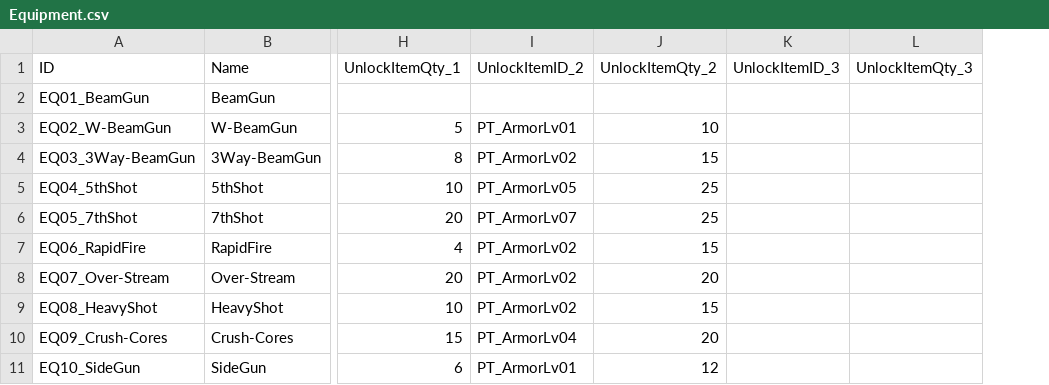
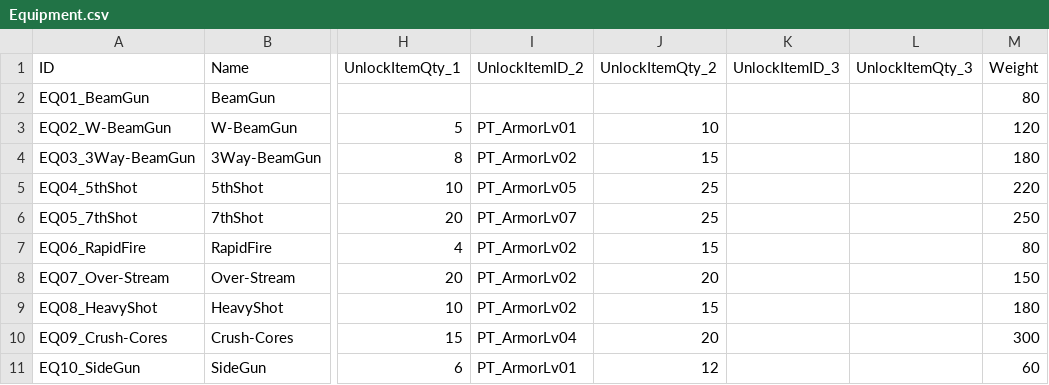
Before and after one commit to NobuoKiyota/MCW_HTML_Demo, a CSV file: cocos_project/assets/resources/Excels/Equipment.csv, drawn as a sheet; only a part is shown, gaps mark what is left out; the diff names each change by its address in the sheet, - before the commit and + after, or states it on an @@ line.

```diff
--- a/cocos_project/assets/resources/Excels/Equipment.csv
+++ b/cocos_project/assets/resources/Excels/Equipment.csv
+column M (Weight), rows 2-11: 80 | 120 | 180 | 220 | 250 | 80 | 150 | 180 | 300 | 60
```
Also changed, not shown: cocos_project/assets/resources/Excels/Items.csv, cocos_project/assets/resources/Excels/PlayerUpgrade.csv, 39 other files.
